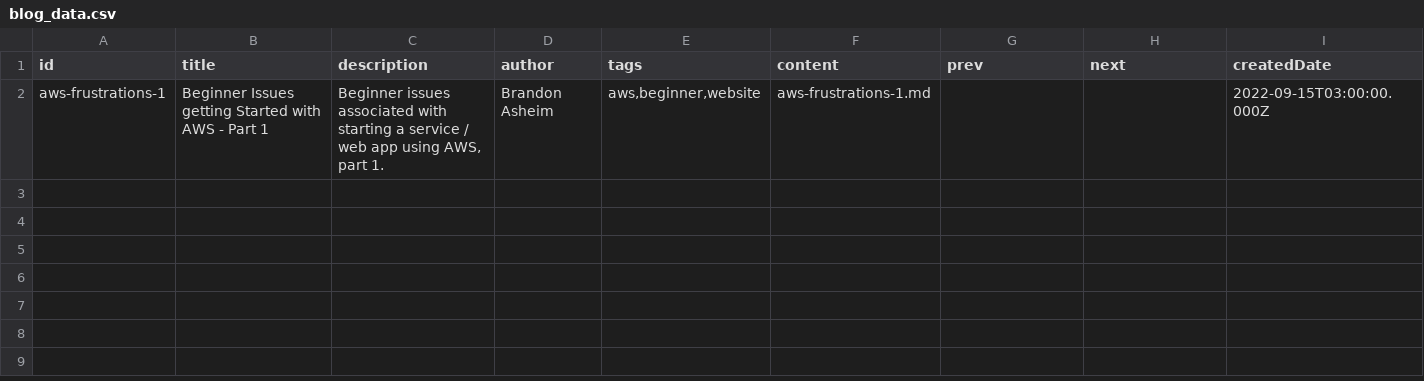
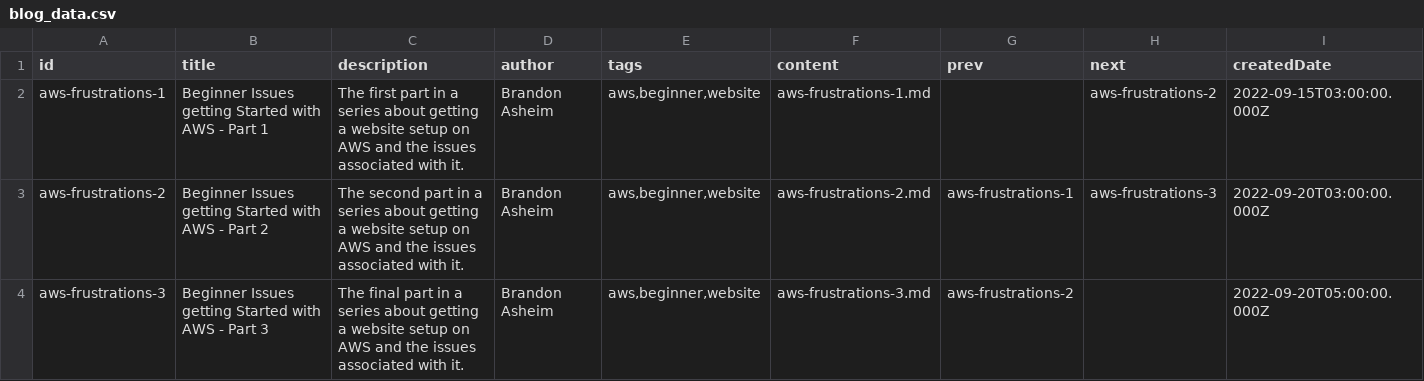
Before and after one commit to basheim/beans-backend, a CSV file: scripts/python/blog/data/blog_data.csv, drawn as a sheet.

```diff
--- a/scripts/python/blog/data/blog_data.csv
+++ b/scripts/python/blog/data/blog_data.csv
@@ -1,2 +1,4 @@
 id,title,description,author,tags,content,prev,next,createdDate
-aws-frustrations-1,Beginner Issues getting Started with AWS - Part 1,"Beginner issues associated with starting a service / web app using AWS, part 1.",Brandon Asheim,"aws,beginner,website",aws-frustrations-1.md,,,2022-09-15T03:00:00.000Z
+aws-frustrations-1,Beginner Issues getting Started with AWS - Part 1,The first part in a series about getting a website setup on AWS and the issues associated with it.,Brandon Asheim,"aws,beginner,website",aws-frustrations-1.md,,aws-frustrations-2,2022-09-15T03:00:00.000Z
+aws-frustrations-2,Beginner Issues getting Started with AWS - Part 2,The second part in a series about getting a website setup on AWS and the issues associated with it.,Brandon Asheim,"aws,beginner,website",aws-frustrations-2.md,aws-frustrations-1,aws-frustrations-3,2022-09-20T03:00:00.000Z
+aws-frustrations-3,Beginner Issues getting Started with AWS - Part 3,The final part in a series about getting a website setup on AWS and the issues associated with it.,Brandon Asheim,"aws,beginner,website",aws-frustrations-3.md,aws-frustrations-2,,2022-09-20T05:00:00.000Z
```
Also changed, not shown: 4 other files.
